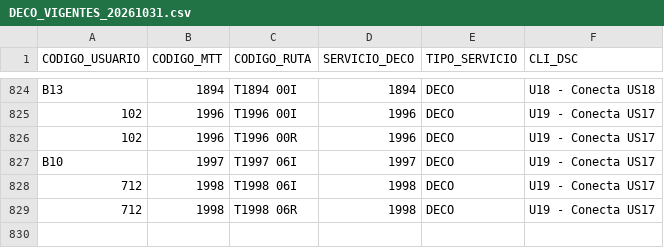
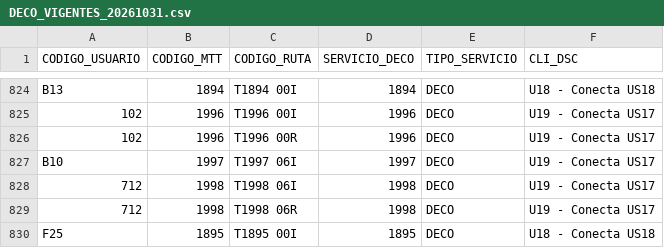
Before and after one commit to V1c5nt5/stpm_gtfs, a CSV file: data/DECO_VIGENTES_20261031.csv, drawn as a sheet; only a part is shown, gaps mark what is left out; the diff names each change by its address in the sheet, - before the commit and + after, or states it on an @@ line.

Commit message:
Add files via upload

```diff
--- a/data/DECO_VIGENTES_20261031.csv
+++ b/data/DECO_VIGENTES_20261031.csv
+row 830: F25 | 1895 | T1895 00I | 1895 | DECO | U18 - Conecta US18
```
